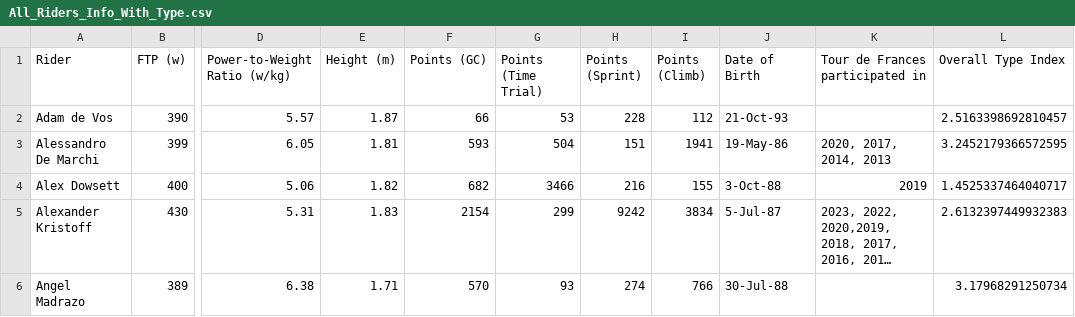
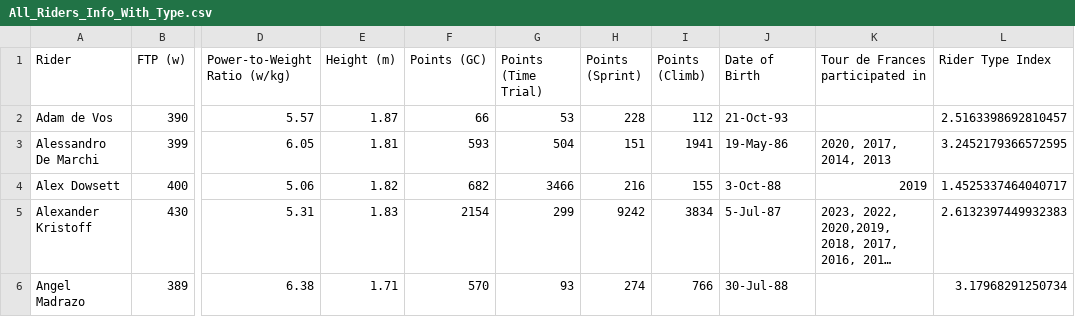
Before and after one commit to Fe-56/Tour-de-France-Data-Analysis, a CSV file: cleaned_data/All_Riders_Info_With_Type.csv (was All_Riders_Info_With_Type.csv), drawn as a sheet; only a part is shown, gaps mark what is left out; long unchanged cells end in …; the diff names each change by its address in the sheet, - before the commit and + after, or states it on an @@ line.

```diff
--- a/All_Riders_Info_With_Type.csv
+++ b/cleaned_data/All_Riders_Info_With_Type.csv
-L1: Overall Type Index
+L1: Rider Type Index
```
Also changed, not shown: cleaned_data/TDF_Riders_With_Timing_Type.csv, 3 other files.
